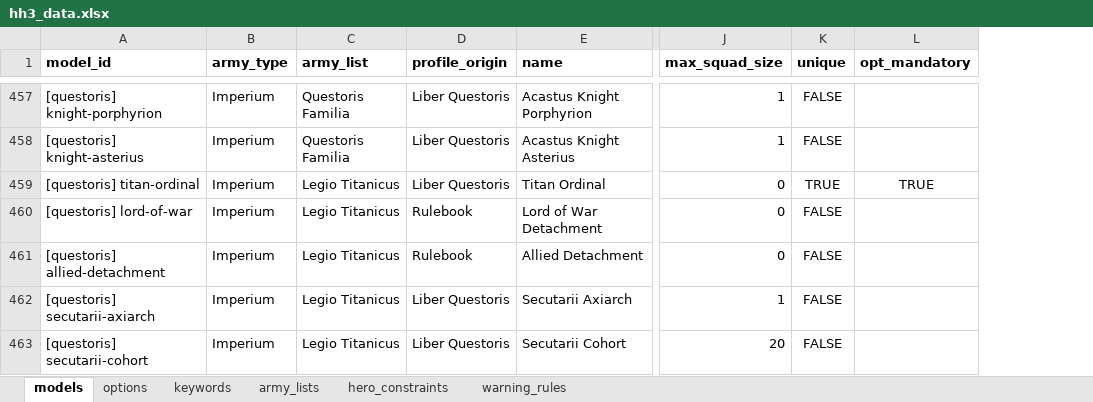
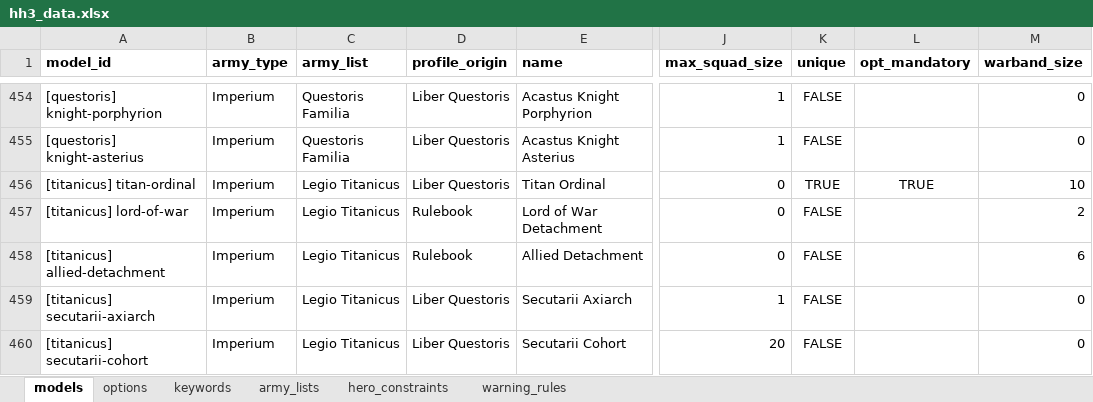
Before and after one commit to Hirmetrium/horusheresy-list-builder, an Excel workbook: data/hh3_data.xlsx, sheet models, drawn as a sheet; only a part is shown, gaps mark what is left out; values as stored, in another font and other column widths than the file's, no borders; addresses are those after the commit; the diff covers the shown part only; the diff names each change by its address in the sheet, - before the commit and + after, or states it on an @@ line.

Commit message:
more data
more data build, warband sizes now in data file for each detachment

```diff
--- a/data/hh3_data.xlsx (sheet models)
+++ b/data/hh3_data.xlsx (sheet models)
+column M (warband_size), rows 454-460: 0 | 0 | 10 | 2 | 6 | 0 | 0
-A456 (model_id): [questoris] titan-ordinal
+A456 (model_id): [titanicus] titan-ordinal
-A457 (model_id): [questoris] lord-of-war
+A457 (model_id): [titanicus] lord-of-war
-A458 (model_id): [questoris] allied-detachment
+A458 (model_id): [titanicus] allied-detachment
-A459 (model_id): [questoris] secutarii-axiarch
+A459 (model_id): [titanicus] secutarii-axiarch
-A460 (model_id): [questoris] secutarii-cohort
+A460 (model_id): [titanicus] secutarii-cohort
```
Also changed, not shown: 3 removed rows and 28 edited cells elsewhere in this sheet, sheet hero_constraints, sheet warning_rules, 4 other files.
